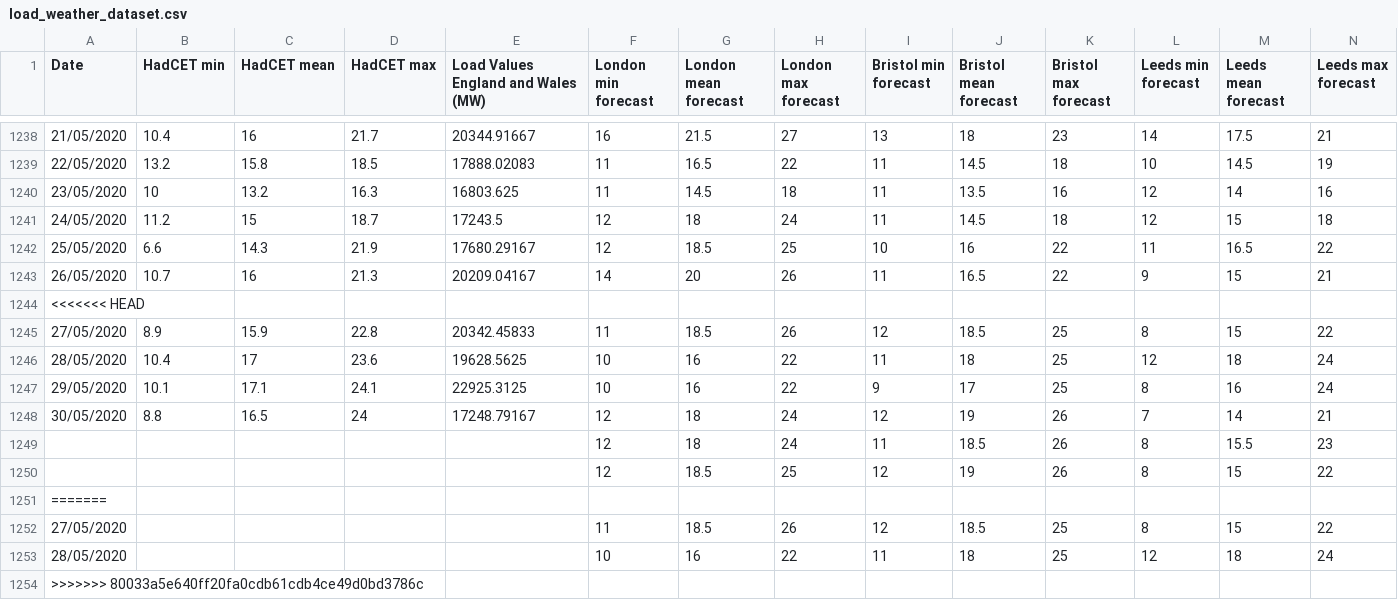
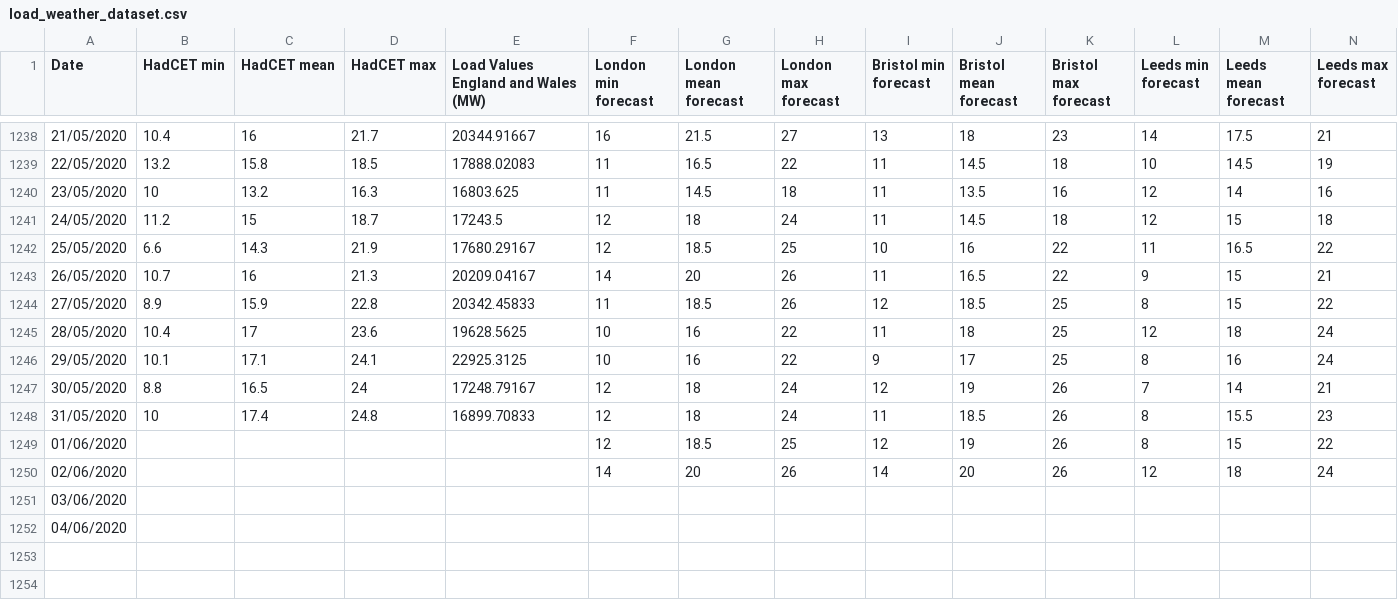
Before and after one commit to ernestomi/imperial, a CSV file: load_weather_dataset.csv, drawn as a sheet; only a part is shown, gaps mark what is left out; removed rows and columns are numbered as before the commit, all else as after; rows hold the shown columns only; the diff names each change by its address in the sheet, - before the commit and + after, or states it on an @@ line.

Commit message:
correcting file

```diff
--- a/load_weather_dataset.csv
+++ b/load_weather_dataset.csv
-row 1244: <<<<<<< HEAD
-A1248 (Date): (empty)
+A1248 (Date): 31/05/2020
-B1248 (HadCET min): (empty)
+B1248 (HadCET min): 10
-C1248 (HadCET mean): (empty)
+C1248 (HadCET mean): 17.4
-D1248 (HadCET max): (empty)
+D1248 (HadCET max): 24.8
-E1248: (empty)
+E1248: 16899.70833
-A1249 (Date): (empty)
+A1249 (Date): 01/06/2020
+row 1250: 02/06/2020 |  |  |  |  | 14 | 20 | 26 | 14 | 20 | 26 | 12 | 18 | 24
-A1251 (Date): =======
+A1251 (Date): 03/06/2020
-row 1252: 27/05/2020 |  |  |  |  | 11 | 18.5 | 26 | 12 | 18.5 | 25 | 8 | 15 | 22
-row 1253: 28/05/2020 |  |  |  |  | 10 | 16 | 22 | 11 | 18 | 25 | 12 | 18 | 24
-A1252 (Date): >>>>>>> 80033a5e640ff20fa0cdb61cdb4ce49d0bd3786c
+A1252 (Date): 04/06/2020
```
